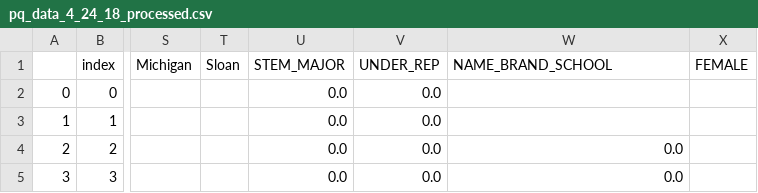
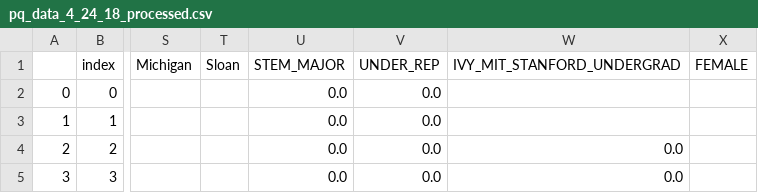
Before and after one commit to weallwegot/poets_quants_handicap, a CSV file: machine_learning/data_out/pq_data_4_24_18_processed.csv, drawn as a sheet; only a part is shown, gaps mark what is left out; the diff names each change by its address in the sheet, - before the commit and + after, or states it on an @@ line.

Commit message:
update column name

```diff
--- a/machine_learning/data_out/pq_data_4_24_18_processed.csv
+++ b/machine_learning/data_out/pq_data_4_24_18_processed.csv
-W1: NAME_BRAND_SCHOOL
+W1: IVY_MIT_STANFORD_UNDERGRAD
```
